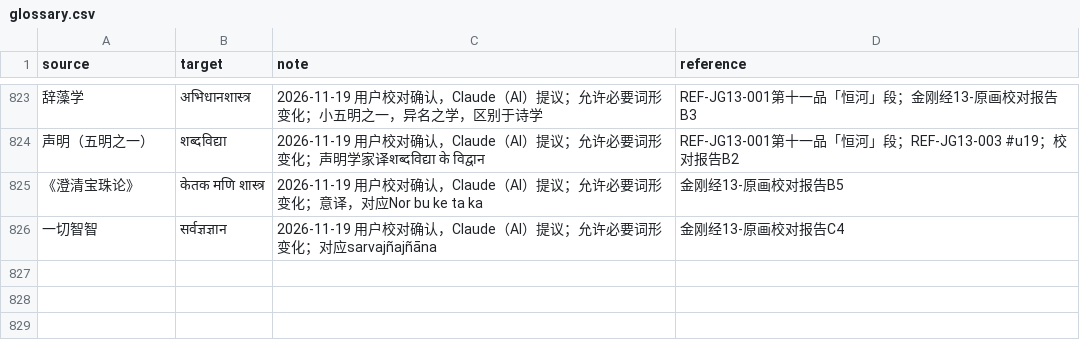
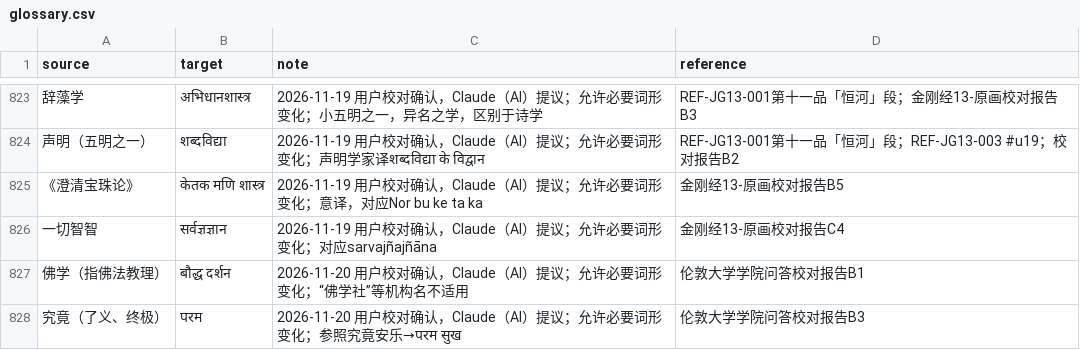
Before and after one commit to Liupeiqie/chinese-hindi-subtitles-translation, a CSV file: terminology/glossary.csv, drawn as a sheet; only a part is shown, gaps mark what is left out.

```diff
--- a/terminology/glossary.csv
+++ b/terminology/glossary.csv
@@ -826 +826,3 @@ source,target,note,reference
 一切智智,सर्वज्ञज्ञान,2026-11-19 用户校对确认，Claude（AI）提议；允许必要词形变化；对应sarvajñajñāna,金刚经13-原画校对报告C4
+佛学（指佛法教理）,बौद्ध दर्शन,2026-11-20 用户校对确认，Claude（AI）提议；允许必要词形变化；“佛学社”等机构名不适用,伦敦大学学院问答校对报告B1
+究竟（了义、终极）,परम,2026-11-20 用户校对确认，Claude（AI）提议；允许必要词形变化；参照究竟安乐→परम सुख,伦敦大学学院问答校对报告B3
```
Also changed, not shown: projects/伦敦大学学院-佛教对进化论和造物主的看法-问答/glossary/glossary.csv, terminology/proposals.csv, 19 other files.
